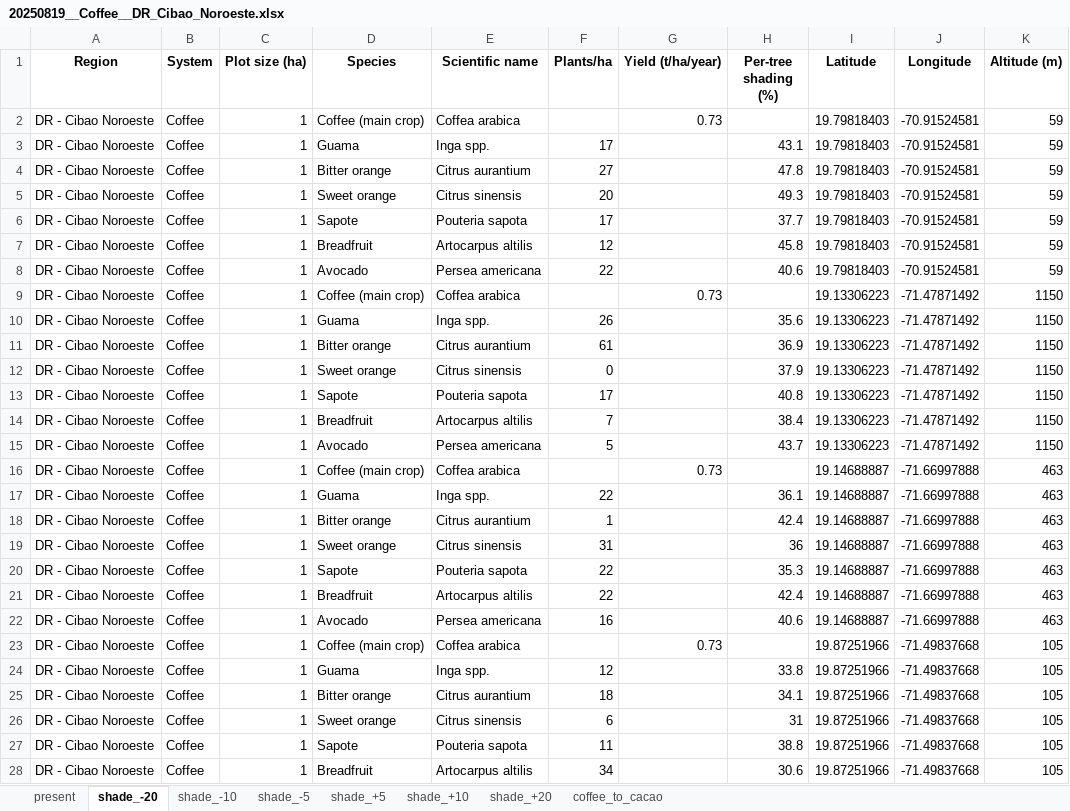
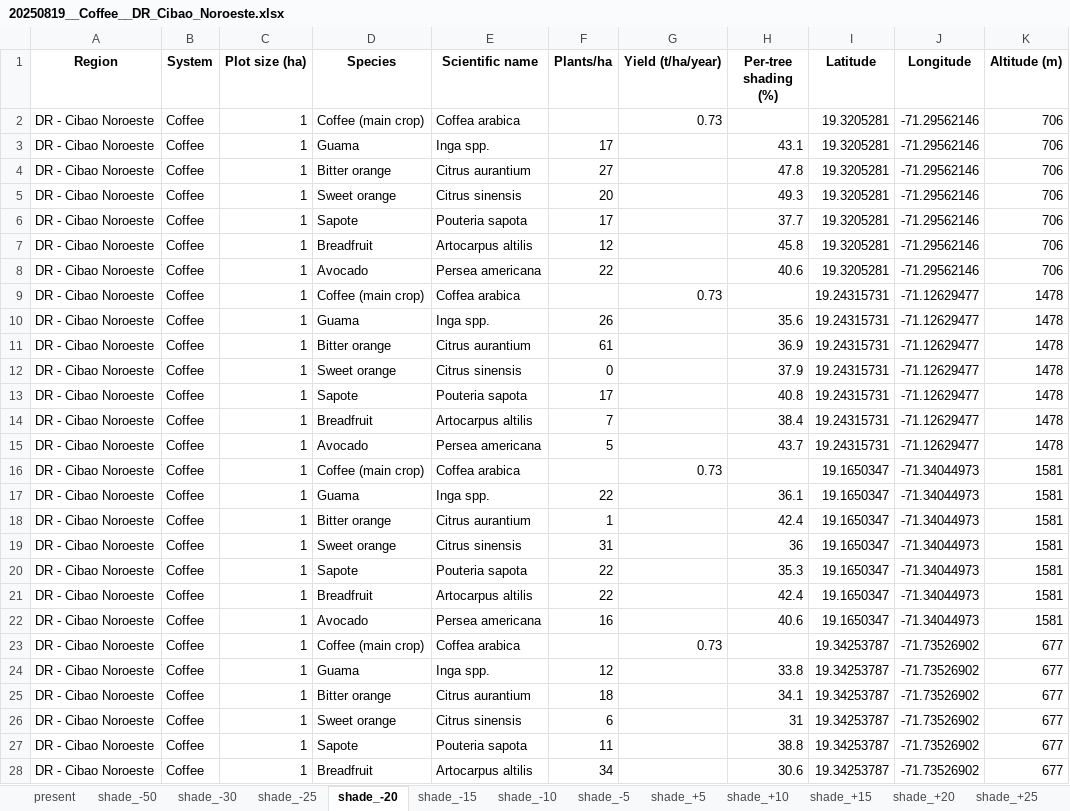
Before and after one commit to zeliest/biofincas_climate_risk, an Excel workbook: agroforestry_systems/20250819__Coffee__DR_Cibao_Noroeste.xlsx, sheet shade_-20, drawn as a sheet; only a part is shown; values as stored, in another font and other column widths than the file's, no borders; the diff covers the shown part only; the diff names each change by its address in the sheet, - before the commit and + after, or states it on an @@ line.

```diff
--- a/agroforestry_systems/20250819__Coffee__DR_Cibao_Noroeste.xlsx (sheet shade_-20)
+++ b/agroforestry_systems/20250819__Coffee__DR_Cibao_Noroeste.xlsx (sheet shade_-20)
+sheet tab: shade_-50
+sheet tab: shade_-30
+sheet tab: shade_-25
+sheet tab: shade_-15
+sheet tab: shade_+15
+sheet tab: shade_+25
-I2:I8 (Latitude): 19.79818403
+I2:I8 (Latitude): 19.3205281
-J2:J8 (Longitude): -70.91524581
+J2:J8 (Longitude): -71.29562146
-K2:K8 (Altitude (m)): 59
+K2:K8 (Altitude (m)): 706
-I9:I15 (Latitude): 19.13306223
+I9:I15 (Latitude): 19.24315731
-J9:J15 (Longitude): -71.47871492
+J9:J15 (Longitude): -71.12629477
-K9:K15 (Altitude (m)): 1150
+K9:K15 (Altitude (m)): 1478
-I16:I22 (Latitude): 19.14688887
+I16:I22 (Latitude): 19.1650347
-J16:J22 (Longitude): -71.66997888
+J16:J22 (Longitude): -71.34044973
-K16:K22 (Altitude (m)): 463
+K16:K22 (Altitude (m)): 1581
-I23:I28 (Latitude): 19.87251966
+I23:I28 (Latitude): 19.34253787
-J23:J28 (Longitude): -71.49837668
+J23:J28 (Longitude): -71.73526902
-K23:K28 (Altitude (m)): 105
+K23:K28 (Altitude (m)): 677
```
Also changed, not shown: 129 edited cells elsewhere in this sheet, sheet coffee_to_cacao, sheet shade_-10, sheet shade_-5, sheet shade_+5, sheet shade_+10, sheet shade_+20, 1 more sheet, other sheet tabs, agroforestry_systems/20250819__Cacao__DR_Cibao_Noroeste.xlsx, 11 other files.
